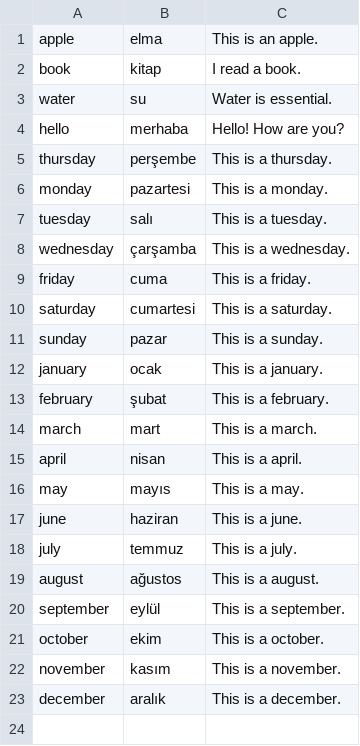
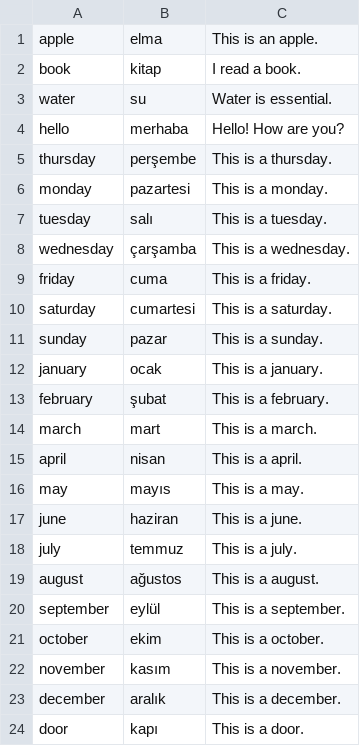
Before and after one commit to yusufsucu3767/EnglilishWords, a CSV file: words.csv, drawn as a sheet; the diff names each change by its address in the sheet, - before the commit and + after, or states it on an @@ line.

```diff
--- a/words.csv
+++ b/words.csv
+row 24: door | kapı | This is a door.
```
Also changed, not shown: 1 other file.
